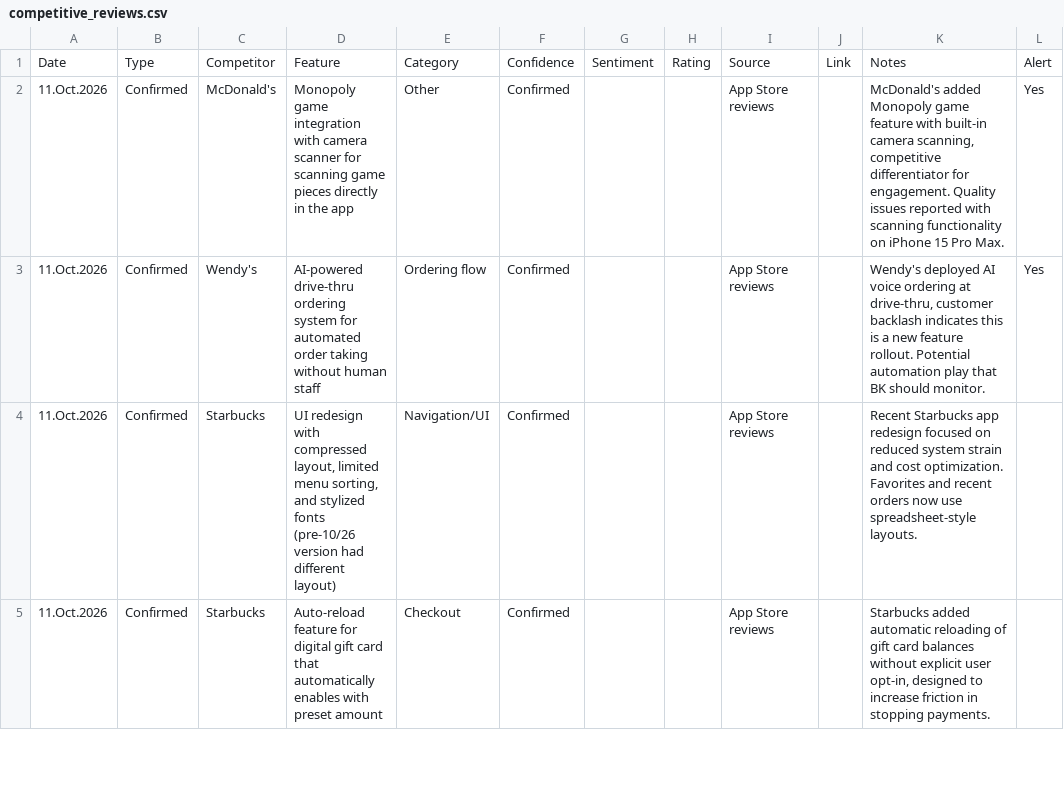
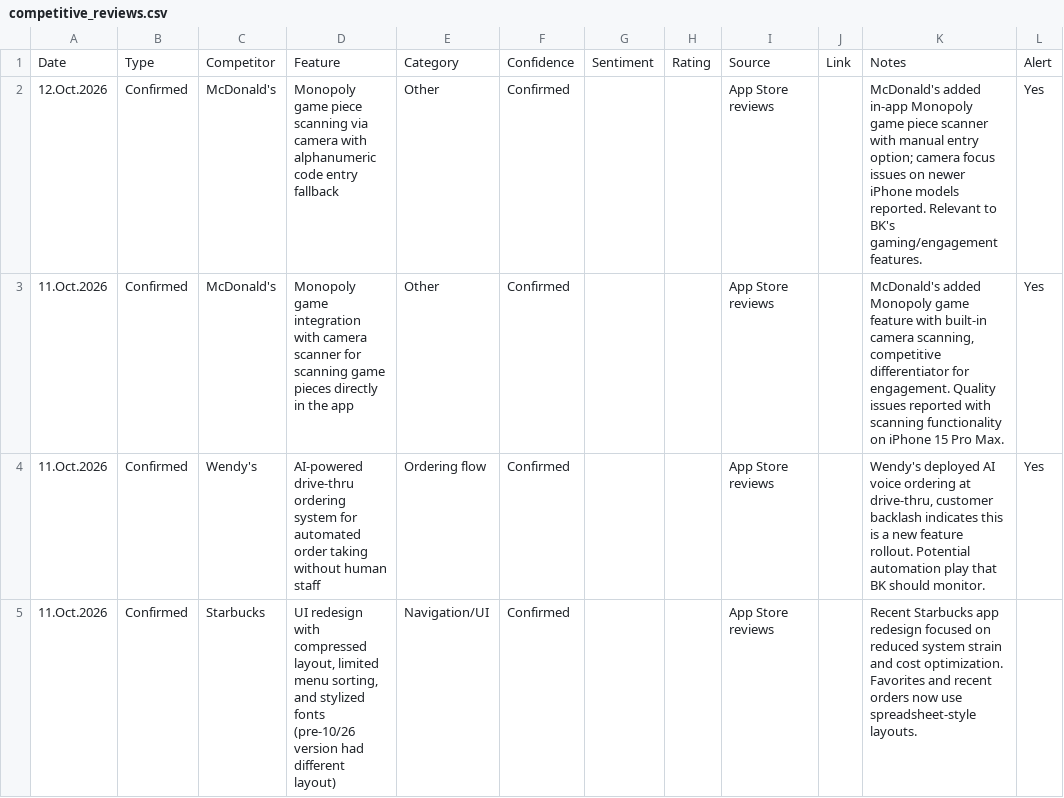
Before and after one commit to rocco9022/bk-review-triage, a CSV file: competitive_reviews.csv, drawn as a sheet; only a part is shown; the shorter side is filled out with more unchanged rows; the diff names each change by its address in the sheet, - before the commit and + after, or states it on an @@ line.

```diff
--- a/competitive_reviews.csv
+++ b/competitive_reviews.csv
+row 2: 12.Oct.2026 | Confirmed | McDonald's | Monopoly game piece scanning via camera with alphanumeric code entry fallback | Other | Confirmed |  |  | App Store reviews |  | McDonald's added in-app Monopoly game piece scanner with manual entry option; camera focus issues on newer iPhone models reported. Relevant to BK's gaming/engagement features. | Yes
```
Also changed, not shown: 1 other file.
